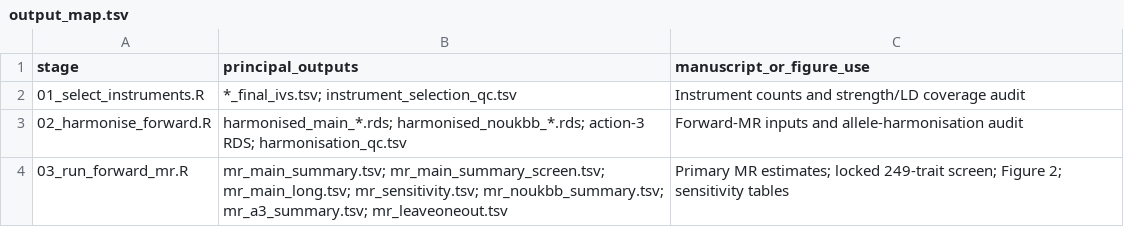
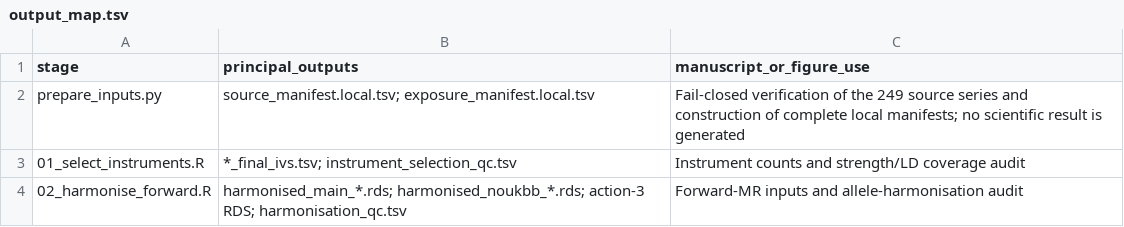
Before and after one commit to getLucky33/metabolic-traits-mdd-mr, a TSV file: analysis/output_map.tsv, drawn as a sheet; only a part is shown; the shorter side is filled out with more unchanged rows; the diff names each change by its address in the sheet, - before the commit and + after, or states it on an @@ line.

Commit message:
Document real-data reproduction inputs

```diff
--- a/analysis/output_map.tsv
+++ b/analysis/output_map.tsv
+row 2: prepare_inputs.py | source_manifest.local.tsv; exposure_manifest.local.tsv | Fail-closed verification of the 249 source series and construction of complete local manifests; no scientific result is generated
```
Also changed, not shown: 14 other files.
